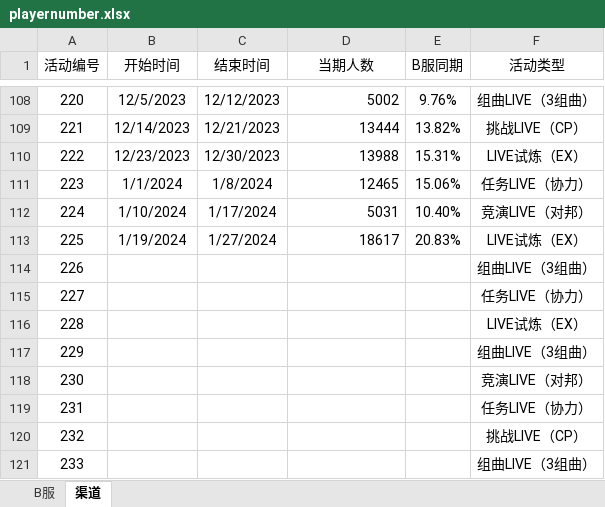
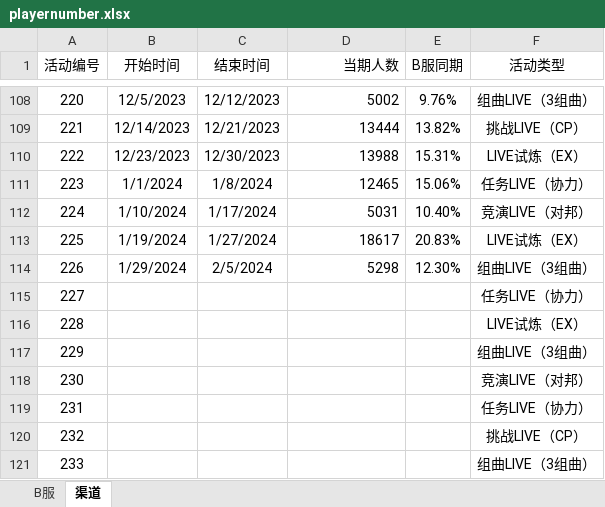
Before and after one commit to Yamamoto-2/tsugu-bangdream-bot, an Excel workbook: backend/config/playernumber.xlsx, sheet 渠道, drawn as a sheet; only a part is shown, gaps mark what is left out; values as stored, in another font and other column widths than the file's, no borders; the diff names each change by its address in the sheet, - before the commit and + after, or states it on an @@ line.

Commit message:
数据更新

```diff
--- a/backend/config/playernumber.xlsx (sheet 渠道)
+++ b/backend/config/playernumber.xlsx (sheet 渠道)
-D1 alignment: center
+D1 alignment: right
-B114 (开始时间): (empty)
+B114 (开始时间): 1/29/2024
-C114 (结束时间): (empty)
+C114 (结束时间): 2/5/2024
-D114 (当期人数): (empty)
+D114 (当期人数): 5298
-E114 (B服同期): (empty)
+E114 (B服同期): 12.30%
```
Also changed, not shown: sheet B服.
